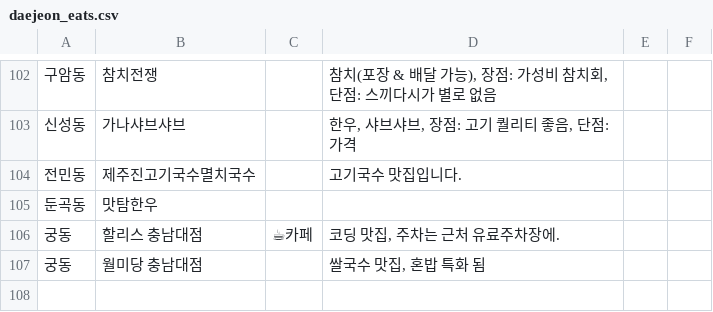
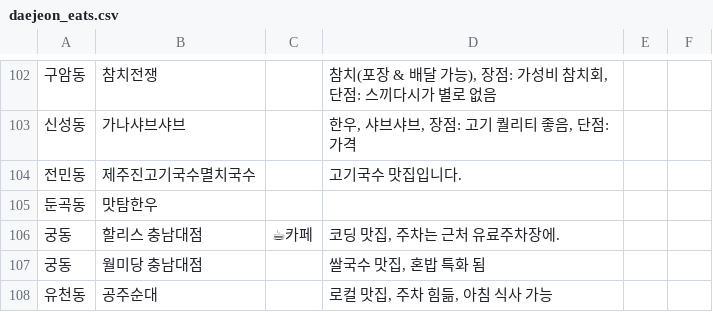
Before and after one commit to WoongheeLee/awesome-daejeon-eats, a CSV file: daejeon_eats.csv, drawn as a sheet; only a part is shown, gaps mark what is left out.

Commit message:
공주순대 추가

```diff
--- a/daejeon_eats.csv
+++ b/daejeon_eats.csv
@@ -107 +107,2 @@
 궁동,월미당 충남대점,,"쌀국수 맛집, 혼밥 특화 됨",,
+유천동,공주순대,,"로컬 맛집, 주차 힘듦, 아침 식사 가능",,
```
